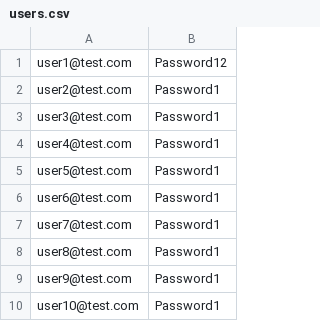
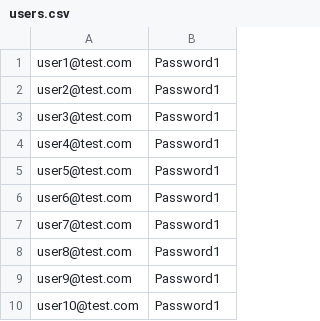
Before and after one commit to michalsi/perf-academy-18, a CSV file: users.csv, drawn as a sheet.

Commit message:
Added assertion with logged in user email

```diff
--- a/users.csv
+++ b/users.csv
@@ -1,2 +1,2 @@
-user1@test.com,Password12
+user1@test.com,Password1
 user2@test.com,Password1
```
Also changed, not shown: 1 other file.
